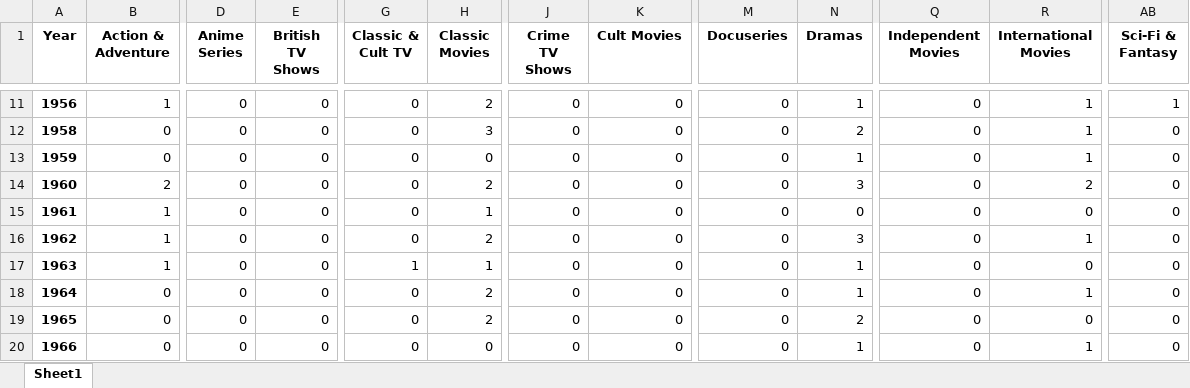
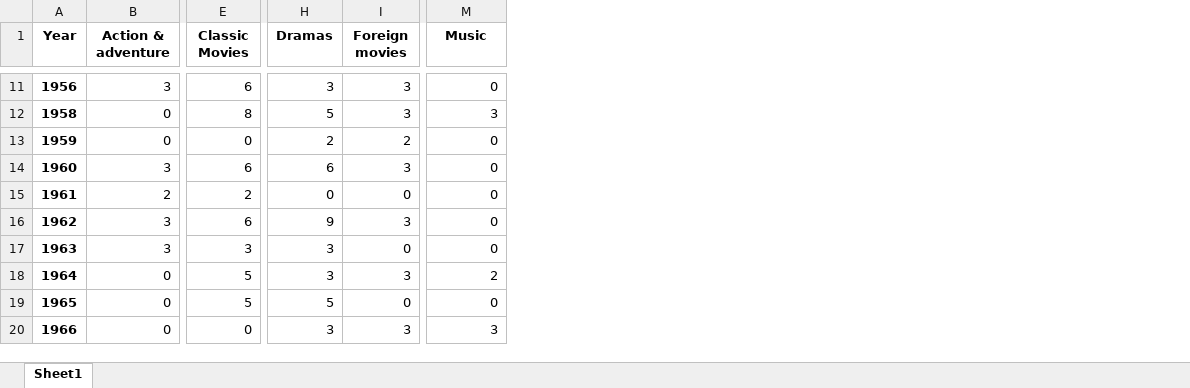
Before and after one commit to emihalache/wse, an Excel workbook: results/movies_per_genre_per_year.xlsx, sheet Sheet1, drawn as a sheet; only a part is shown, gaps mark what is left out; values as stored, in another font and other column widths than the file's, no borders; removed rows and columns are numbered as before the commit, all else as after; the diff covers the shown part only; the diff names each change by its address in the sheet, - before the commit and + after, or states it on an @@ line.

```diff
--- a/results/movies_per_genre_per_year.xlsx (sheet Sheet1)
+++ b/results/movies_per_genre_per_year.xlsx (sheet Sheet1)
-column D (Anime Series), rows 11-20: all 0
-column E (British TV Shows), rows 11-20: all 0
-column G (Classic & Cult TV), rows 11-20: 0 | 0 | 0 | 0 | 0 | 0 | 1 | 0 | 0 | 0
-column J (Crime TV Shows), rows 11-20: all 0
-column K (Cult Movies), rows 11-20: all 0
-column M (Docuseries), rows 11-20: all 0
+column I (Foreign movies), rows 11-20: 3 | 3 | 2 | 3 | 0 | 3 | 0 | 3 | 0 | 3
-column Q (Independent Movies), rows 11-20: all 0
-column R (International Movies), rows 11-20: 1 | 1 | 1 | 2 | 0 | 1 | 0 | 1 | 0 | 1
-B1: Action & Adventure
+B1: Action & adventure
-M1: Sci-Fi & Fantasy
+M1: Music
-B11 (Action & adventure): 1
+B11 (Action & adventure): 3
-E11 (Classic Movies): 2
+E11 (Classic Movies): 6
-H11 (Dramas): 1
+H11 (Dramas): 3
-M11 (Music): 1
+M11 (Music): 0
-E12 (Classic Movies): 3
+E12 (Classic Movies): 8
-H12 (Dramas): 2
+H12 (Dramas): 5
-M12 (Music): 0
+M12 (Music): 3
-H13 (Dramas): 1
+H13 (Dramas): 2
-B14 (Action & adventure): 2
+B14 (Action & adventure): 3
-E14 (Classic Movies): 2
+E14 (Classic Movies): 6
-H14 (Dramas): 3
+H14 (Dramas): 6
-B15 (Action & adventure): 1
+B15 (Action & adventure): 2
-E15 (Classic Movies): 1
+E15 (Classic Movies): 2
-B16:B17 (Action & adventure): 1
+B16:B17 (Action & adventure): 3
-E16 (Classic Movies): 2
+E16 (Classic Movies): 6
-H16 (Dramas): 3
+H16 (Dramas): 9
-E17 (Classic Movies): 1
+E17 (Classic Movies): 3
-H17:H18 (Dramas): 1
+H17:H18 (Dramas): 3
-E18:E19 (Classic Movies): 2
+E18:E19 (Classic Movies): 5
-M18 (Music): 0
+M18 (Music): 2
-H19 (Dramas): 2
+H19 (Dramas): 5
-H20 (Dramas): 1
+H20 (Dramas): 3
-M20 (Music): 0
+M20 (Music): 3
```
Also changed, not shown: 16 removed columns and 721 edited cells elsewhere in this sheet, results/ratings_per_year.xlsx, results/releases_by_year.xlsx, 15 other files.
